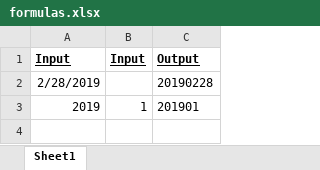
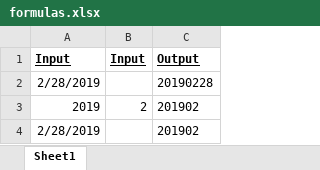
Before and after one commit to creedn32/publicProjects, an Excel workbook: excel/formulas.xlsx, sheet Sheet1, drawn as a sheet; values as stored, in another font and other column widths than the file's, no borders; the diff names each change by its address in the sheet, - before the commit and + after, or states it on an @@ line.

Commit message:
latest updates

```diff
--- a/excel/formulas.xlsx (sheet Sheet1)
+++ b/excel/formulas.xlsx (sheet Sheet1)
-B3: 1
+B3: 2
-C3: 201901
+C3: 201902
+row 4: 2/28/2019 |  | 201902
```
